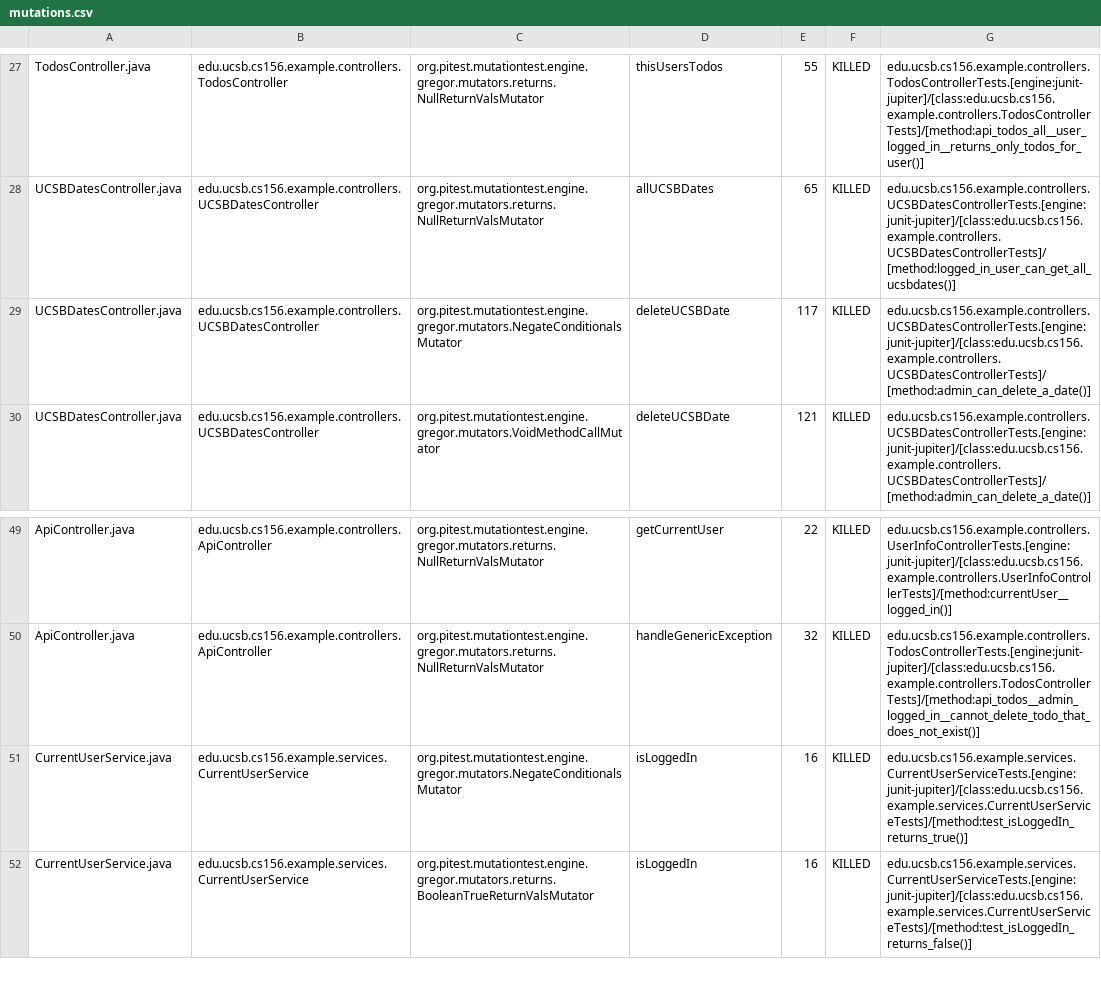
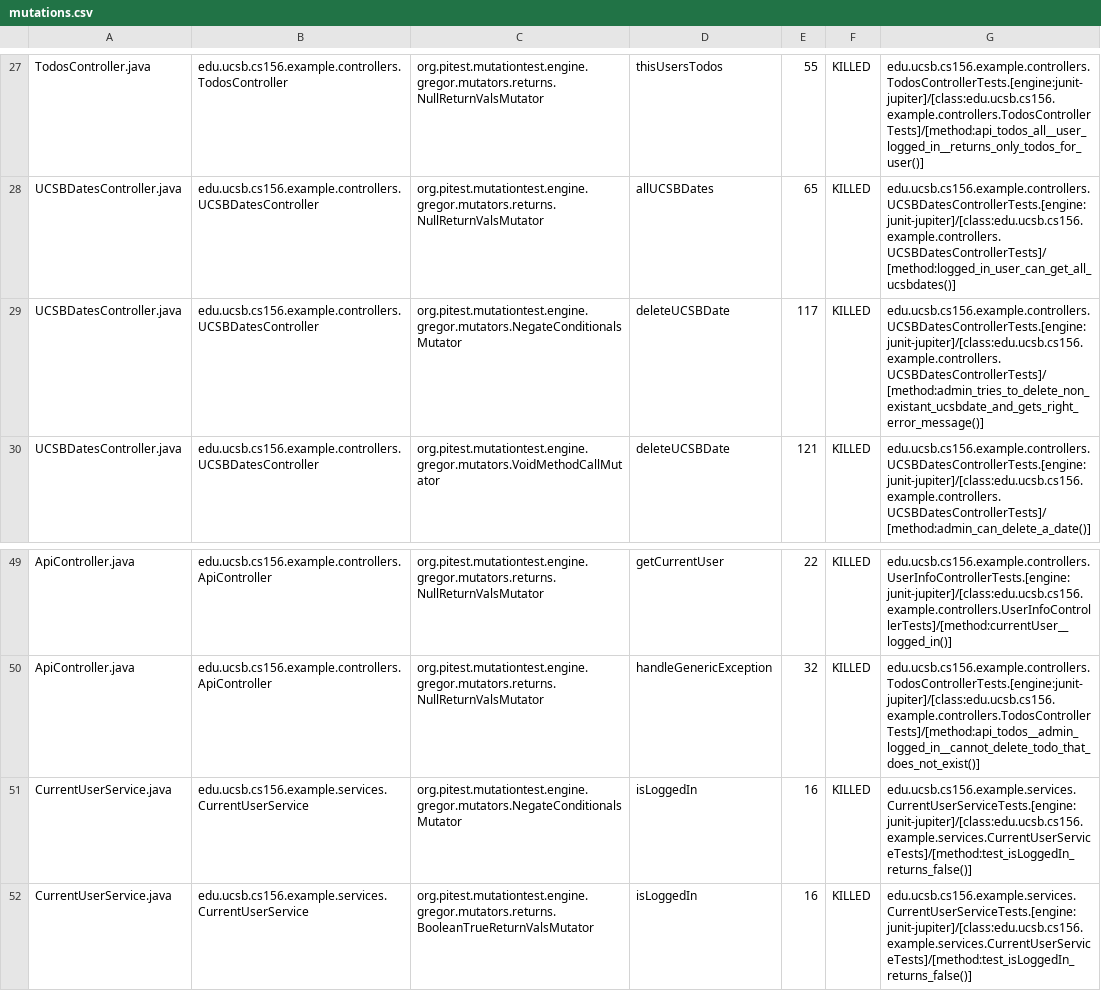
Before and after one commit to ucsb-cs156-m23/STARTER-jpa03, a CSV file: pitest/mutations.csv, drawn as a sheet; only a part is shown, gaps mark what is left out.

Commit message:
Deploying to gh-pages from @ ucsb-cs156-m23/STARTER-jpa03@0164f98359ee7d8b8fb1a2a65453e47aa2ff9b2c 🚀

```diff
--- a/pitest/mutations.csv
+++ b/pitest/mutations.csv
@@ -28,3 +28,3 @@ TodosController.java,edu.ucsb.cs156.example.controllers.TodosController,org.pite
 UCSBDatesController.java,edu.ucsb.cs156.example.controllers.UCSBDatesController,org.pitest.mutationtest.engine.gregor.mutators.returns.NullReturnValsMutator,allUCSBDates,65,KILLED,edu.ucsb.cs156.example.controllers.UCSBDatesControllerTests.[engine:junit-jupiter]/[class:edu.ucsb.cs156.example.controllers.UCSBDatesControllerTests]/[method:logged_in_user_can_get_all_ucsbdates()]
-UCSBDatesController.java,edu.ucsb.cs156.example.controllers.UCSBDatesController,org.pitest.mutationtest.engine.gregor.mutators.NegateConditionalsMutator,deleteUCSBDate,117,KILLED,edu.ucsb.cs156.example.controllers.UCSBDatesControllerTests.[engine:junit-jupiter]/[class:edu.ucsb.cs156.example.controllers.UCSBDatesControllerTests]/[method:admin_can_delete_a_date()]
+UCSBDatesController.java,edu.ucsb.cs156.example.controllers.UCSBDatesController,org.pitest.mutationtest.engine.gregor.mutators.NegateConditionalsMutator,deleteUCSBDate,117,KILLED,edu.ucsb.cs156.example.controllers.UCSBDatesControllerTests.[engine:junit-jupiter]/[class:edu.ucsb.cs156.example.controllers.UCSBDatesControllerTests]/[method:admin_tries_to_delete_non_existant_ucsbdate_and_gets_right_error_message()]
 UCSBDatesController.java,edu.ucsb.cs156.example.controllers.UCSBDatesController,org.pitest.mutationtest.engine.gregor.mutators.VoidMethodCallMutator,deleteUCSBDate,121,KILLED,edu.ucsb.cs156.example.controllers.UCSBDatesControllerTests.[engine:junit-jupiter]/[class:edu.ucsb.cs156.example.controllers.UCSBDatesControllerTests]/[method:admin_can_delete_a_date()]
@@ -50,3 +50,3 @@ ApiController.java,edu.ucsb.cs156.example.controllers.ApiController,org.pitest.m
 ApiController.java,edu.ucsb.cs156.example.controllers.ApiController,org.pitest.mutationtest.engine.gregor.mutators.returns.NullReturnValsMutator,handleGenericException,32,KILLED,edu.ucsb.cs156.example.controllers.TodosControllerTests.[engine:junit-jupiter]/[class:edu.ucsb.cs156.example.controllers.TodosControllerTests]/[method:api_todos__admin_logged_in__cannot_delete_todo_that_does_not_exist()]
-CurrentUserService.java,edu.ucsb.cs156.example.services.CurrentUserService,org.pitest.mutationtest.engine.gregor.mutators.NegateConditionalsMutator,isLoggedIn,16,KILLED,edu.ucsb.cs156.example.services.CurrentUserServiceTests.[engine:junit-jupiter]/[class:edu.ucsb.cs156.example.services.CurrentUserServiceTests]/[method:test_isLoggedIn_returns_true()]
+CurrentUserService.java,edu.ucsb.cs156.example.services.CurrentUserService,org.pitest.mutationtest.engine.gregor.mutators.NegateConditionalsMutator,isLoggedIn,16,KILLED,edu.ucsb.cs156.example.services.CurrentUserServiceTests.[engine:junit-jupiter]/[class:edu.ucsb.cs156.example.services.CurrentUserServiceTests]/[method:test_isLoggedIn_returns_false()]
 CurrentUserService.java,edu.ucsb.cs156.example.services.CurrentUserService,org.pitest.mutationtest.engine.gregor.mutators.returns.BooleanTrueReturnValsMutator,isLoggedIn,16,KILLED,edu.ucsb.cs156.example.services.CurrentUserServiceTests.[engine:junit-jupiter]/[class:edu.ucsb.cs156.example.services.CurrentUserServiceTests]/[method:test_isLoggedIn_returns_false()]
```
Also changed, not shown: 11 other files.
